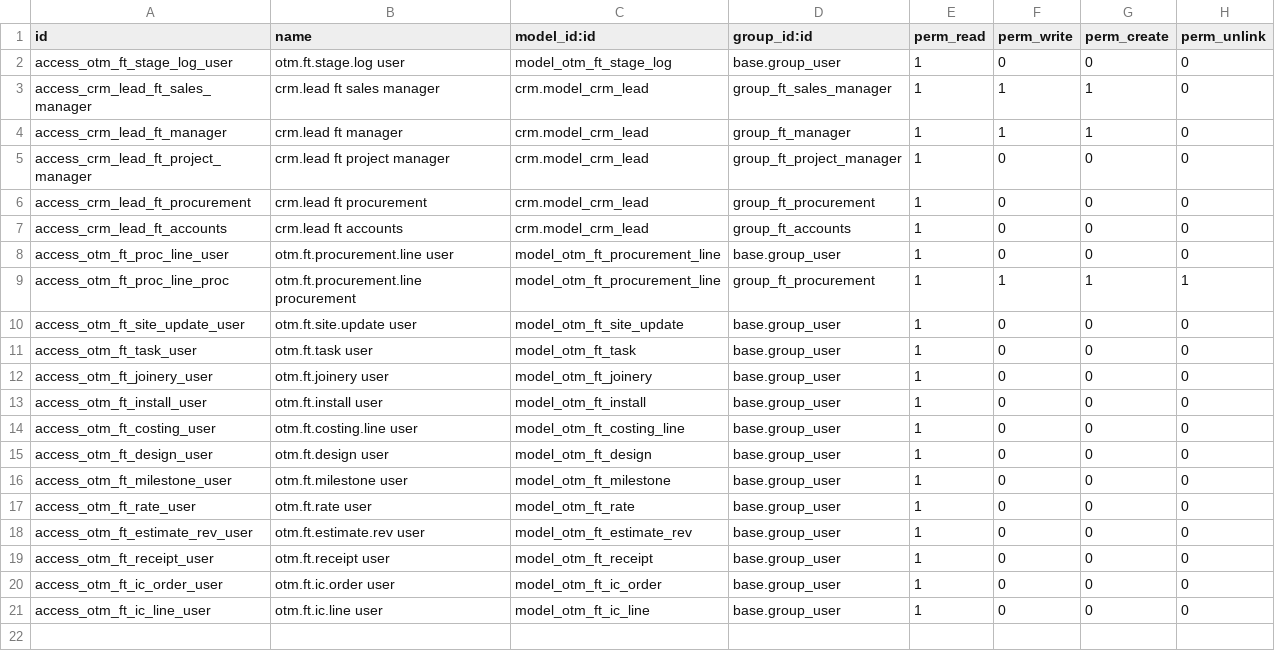
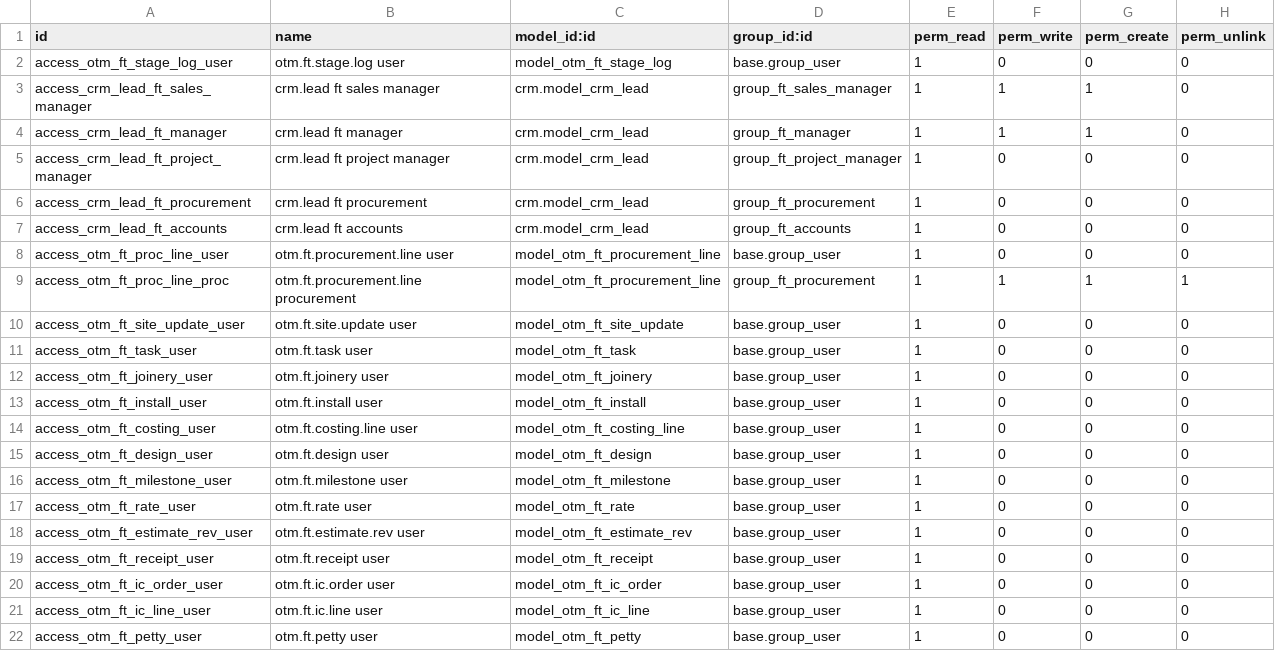
Before and after one commit to otomatercom-cloud/fterp, a CSV file: odoo/otm_ft_pipeline/security/ir.model.access.csv, drawn as a sheet.

```diff
--- a/odoo/otm_ft_pipeline/security/ir.model.access.csv
+++ b/odoo/otm_ft_pipeline/security/ir.model.access.csv
@@ -21 +21,2 @@ access_otm_ft_ic_order_user,otm.ft.ic.order user,model_otm_ft_ic_order,base.grou
 access_otm_ft_ic_line_user,otm.ft.ic.line user,model_otm_ft_ic_line,base.group_user,1,0,0,0
+access_otm_ft_petty_user,otm.ft.petty user,model_otm_ft_petty,base.group_user,1,0,0,0
```
Also changed, not shown: 13 other files.
